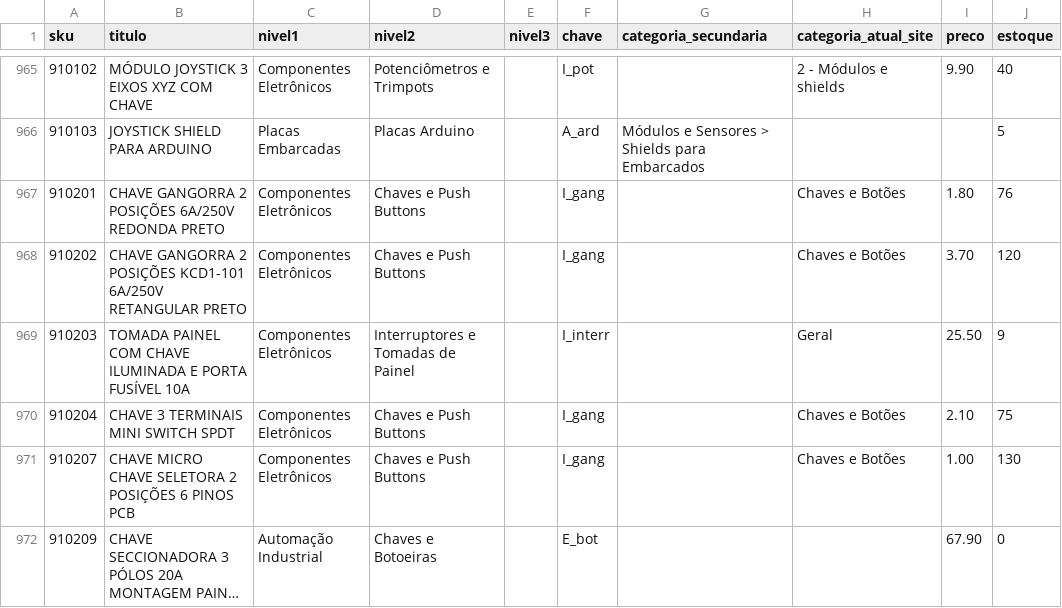
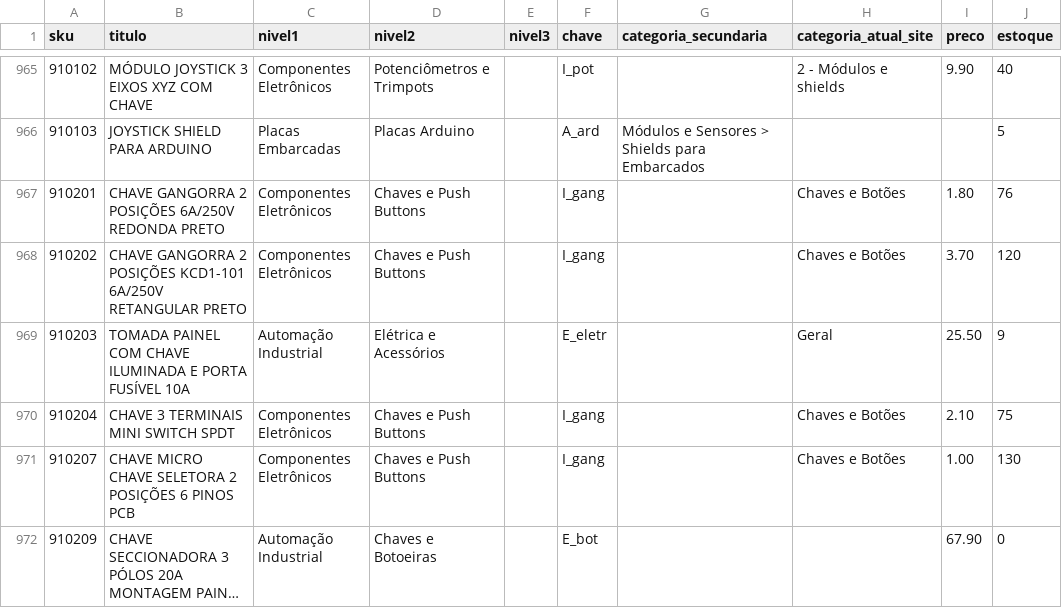
Before and after one commit to MaicolDeSouza/projeto-sistema-rise, a CSV file: docs/categorias-4hobby-mapeamento.csv, drawn as a sheet; only a part is shown, gaps mark what is left out; long unchanged cells end in …; the diff covers the shown part only.

```diff
--- a/docs/categorias-4hobby-mapeamento.csv
+++ b/docs/categorias-4hobby-mapeamento.csv
@@ -968,3 +968,3 @@
 910202;"CHAVE GANGORRA 2 POSIÇÕES KCD1-101 6A/250V RETANGULAR PRETO";Componentes Eletrônicos;Chaves e Push Buttons;;I_gang;"";"Chaves e Botões";3.70;120
-910203;"TOMADA PAINEL COM CHAVE ILUMINADA E PORTA FUSÍVEL 10A";Componentes Eletrônicos;Interruptores e Tomadas de Painel;;I_interr;"";"Geral";25.50;9
+910203;"TOMADA PAINEL COM CHAVE ILUMINADA E PORTA FUSÍVEL 10A";Automação Industrial;Elétrica e Acessórios;;E_eletr;"";"Geral";25.50;9
 910204;"CHAVE 3 TERMINAIS MINI SWITCH SPDT";Componentes Eletrônicos;Chaves e Push Buttons;;I_gang;"";"Chaves e Botões";2.10;75
```
Also changed, not shown: 98 edited cells elsewhere in this file, 2 other files.
